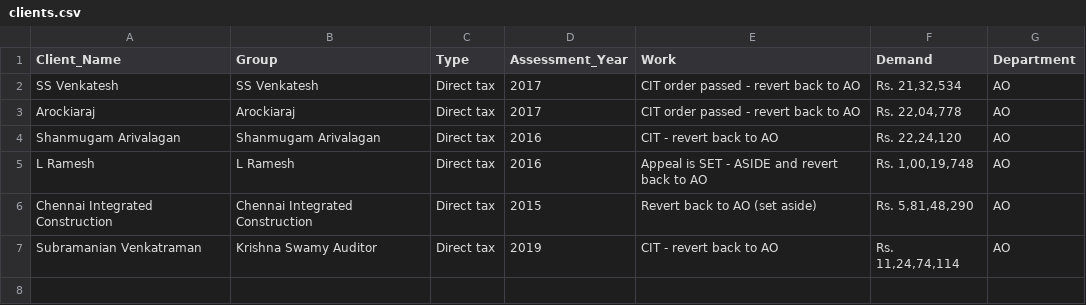
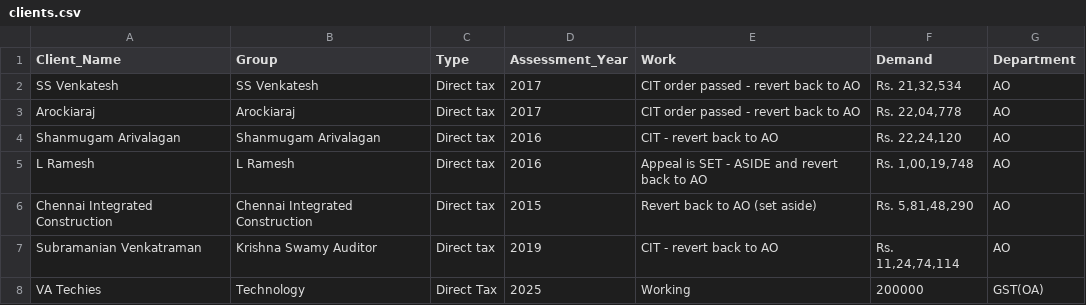
Before and after one commit to datech-dev/Mehta_workflow, a CSV file: clients.csv, drawn as a sheet.

```diff
--- a/clients.csv
+++ b/clients.csv
@@ -7 +7,2 @@ Chennai Integrated Construction,Chennai Integrated Construction,Direct tax,2015,
 Subramanian Venkatraman ,Krishna Swamy Auditor ,Direct tax,2019,CIT - revert back to AO,"Rs. 11,24,74,114",AO
+VA Techies,Technology,Direct Tax,2025,Working,200000,GST(OA)
```
Also changed, not shown: data/task_report.csv, 12 other files.
